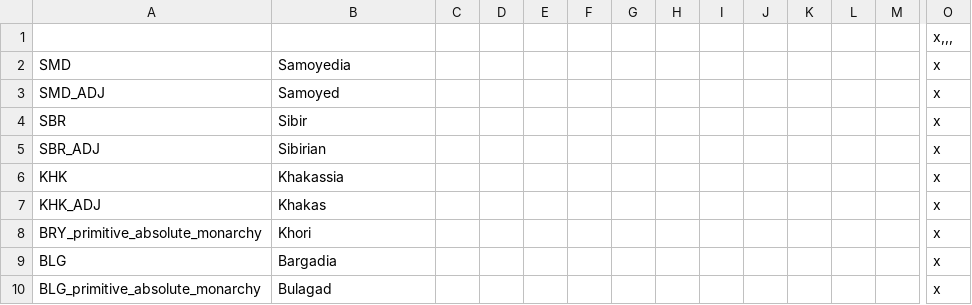
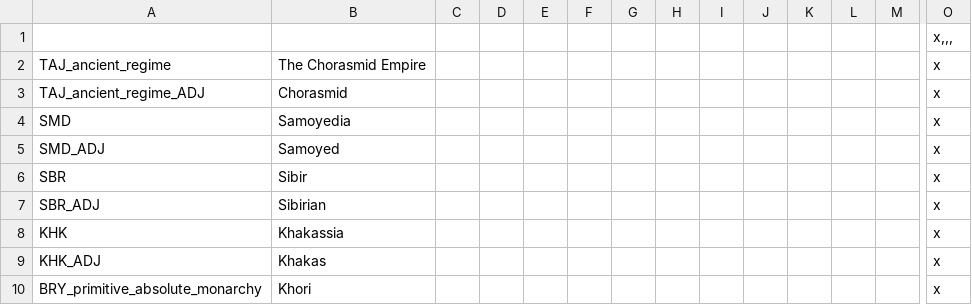
Before and after one commit to TerraNovaVictoria/TerraNova, a CSV file: localisation/00_TN_countries.csv, drawn as a sheet; only a part is shown, gaps mark what is left out; the shorter side is filled out with more unchanged rows; rows hold the shown columns only; the diff names each change by its address in the sheet, - before the commit and + after, or states it on an @@ line.

```diff
--- a/localisation/00_TN_countries.csv
+++ b/localisation/00_TN_countries.csv
+row 2: TAJ_ancient_regime | The Chorasmid Empire |  |  |  |  |  |  |  |  |  |  |  | x
+row 3: TAJ_ancient_regime_ADJ | Chorasmid |  |  |  |  |  |  |  |  |  |  |  | x
```
Also changed, not shown: localisation/00_TN_decisions.csv, localisation/00_TN_map.csv, 4 other files.
